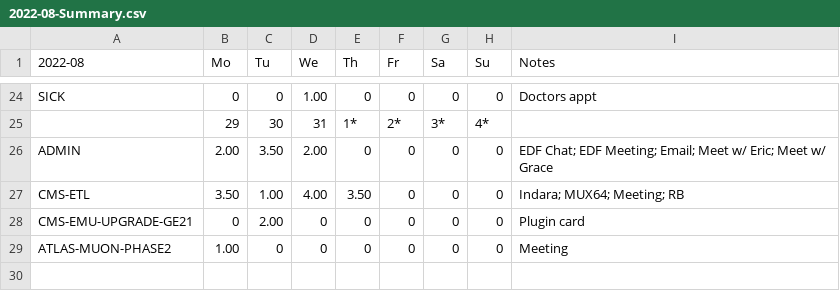
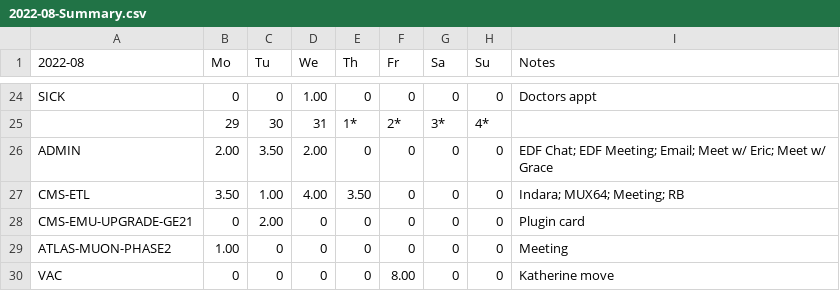
Before and after one commit to andrewpeck/edf-timesheet, a CSV file: csv/2022-08-Summary.csv, drawn as a sheet; only a part is shown, gaps mark what is left out.

```diff
--- a/csv/2022-08-Summary.csv
+++ b/csv/2022-08-Summary.csv
@@ -29 +29,2 @@ CMS-EMU-UPGRADE-GE21,0,2.00,0,0,0,0,0,Plugin card
 ATLAS-MUON-PHASE2,1.00,0,0,0,0,0,0,Meeting
+VAC,0,0,0,0,8.00,0,0,Katherine move
```
Also changed, not shown: 12 other files.
